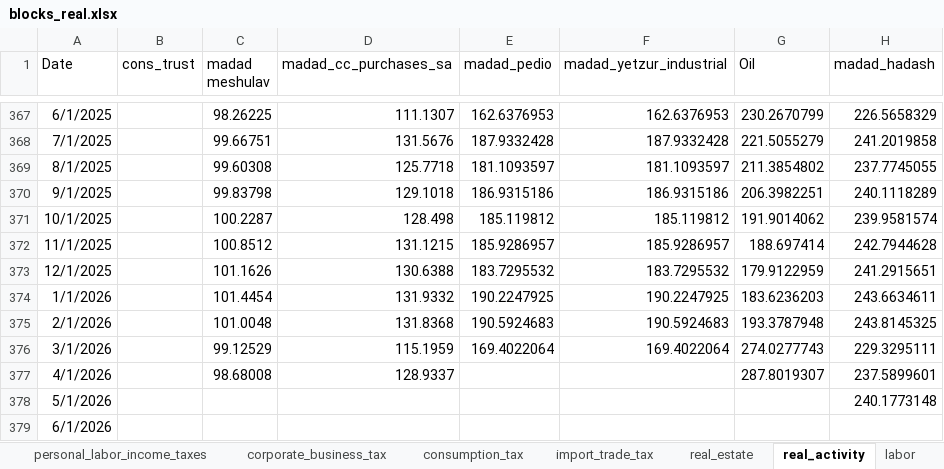
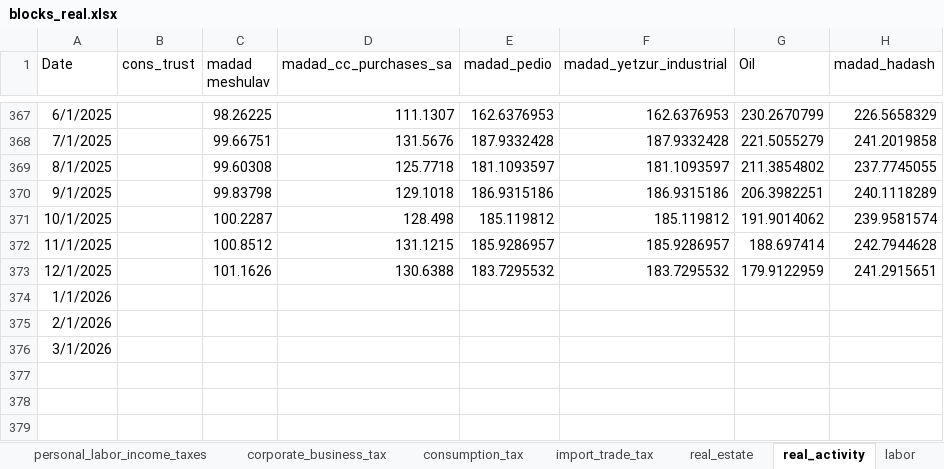
Before and after one commit to EvyatarSegal/gdp-nowcasting-seminar, an Excel workbook: blocks_real.xlsx, sheet real_activity, drawn as a sheet; only a part is shown, gaps mark what is left out; values as stored, in another font and other column widths than the file's, no borders; the diff names each change by its address in the sheet, - before the commit and + after, or states it on an @@ line.

```diff
--- a/blocks_real.xlsx (sheet real_activity)
+++ b/blocks_real.xlsx (sheet real_activity)
-C374 (madad meshulav): 101.4454
+C374 (madad meshulav): (empty)
-D374 (madad_cc_purchases_sa): 131.9332
+D374 (madad_cc_purchases_sa): (empty)
-E374 (madad_pedio): 190.2247925
+E374 (madad_pedio): (empty)
-F374 (madad_yetzur_industrial): 190.2247925
+F374 (madad_yetzur_industrial): (empty)
-G374 (Oil): 183.6236203
+G374 (Oil): (empty)
-H374 (madad_hadash): 243.6634611
+H374 (madad_hadash): (empty)
-C375 (madad meshulav): 101.0048
+C375 (madad meshulav): (empty)
-D375 (madad_cc_purchases_sa): 131.8368
+D375 (madad_cc_purchases_sa): (empty)
-E375 (madad_pedio): 190.5924683
+E375 (madad_pedio): (empty)
-F375 (madad_yetzur_industrial): 190.5924683
+F375 (madad_yetzur_industrial): (empty)
-G375 (Oil): 193.3787948
+G375 (Oil): (empty)
-H375 (madad_hadash): 243.8145325
+H375 (madad_hadash): (empty)
-C376 (madad meshulav): 99.12529
+C376 (madad meshulav): (empty)
-D376 (madad_cc_purchases_sa): 115.1959
+D376 (madad_cc_purchases_sa): (empty)
-E376 (madad_pedio): 169.4022064
+E376 (madad_pedio): (empty)
-F376 (madad_yetzur_industrial): 169.4022064
+F376 (madad_yetzur_industrial): (empty)
-G376 (Oil): 274.0277743
+G376 (Oil): (empty)
-H376 (madad_hadash): 229.3295111
+H376 (madad_hadash): (empty)
-row 377: 4/1/2026 |  | 98.68008 | 128.9337 |  |  | 287.8019307 | 237.5899601
-row 378: 5/1/2026 |  |  |  |  |  |  | 240.1773148
-row 379: 6/1/2026
```
Also changed, not shown: sheet personal_labor_income_taxes, sheet corporate_business_tax, sheet real_estate, sheet consumption_tax, sheet labor, sheet capital_markets, 4 more sheets, SA_results_01.xlsx, blocks_sa_01.xlsx, 24 other files.
